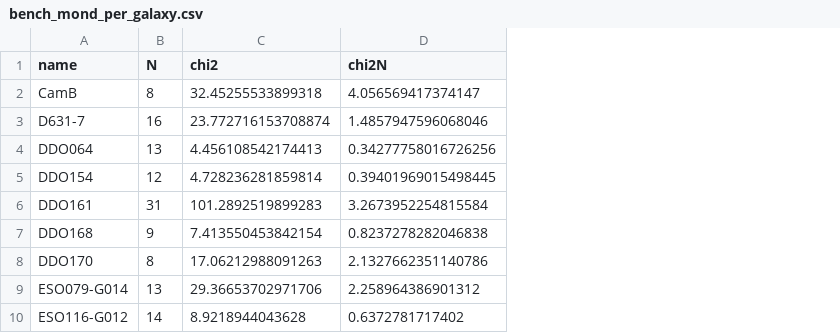
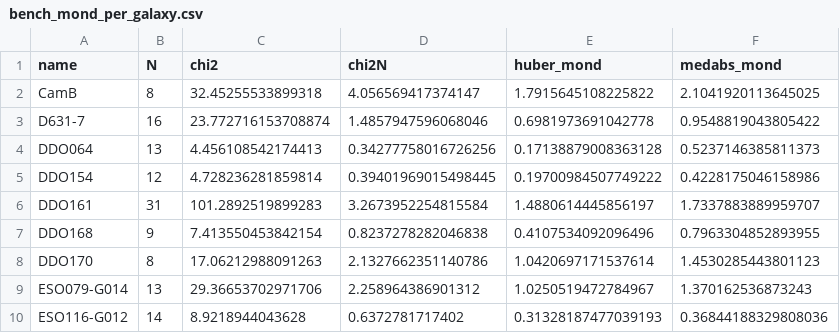
Before and after one commit to jonwashburn/gravity, a CSV file: results/bench_mond_per_galaxy.csv, drawn as a sheet; only a part is shown; the diff names each change by its address in the sheet, - before the commit and + after, or states it on an @@ line.

Commit message:
Add full-sample + Q1 cohorts and robust metrics (Huber, median |r|); document global-only policy

```diff
--- a/results/bench_mond_per_galaxy.csv
+++ b/results/bench_mond_per_galaxy.csv
+column E (huber_mond), rows 2-10: 1.7915645108225822 | 0.6981973691042778 | 0.17138879008363128 | 0.19700984507749222 | 1.4880614445856197 | 0.4107534092096496 | 1.0420697171537614 | 1.0250519472784967 | 0.31328187477039193
+column F (medabs_mond), rows 2-10: 2.1041920113645025 | 0.9548819043805422 | 0.5237146385811373 | 0.4228175046158986 | 1.7337883889959707 | 0.7963304852893955 | 1.4530285443801123 | 1.370162536873243 | 0.36844188329808036
```
Also changed, not shown: results/bench_global_summary.csv, results/bench_rs_per_galaxy.csv.
